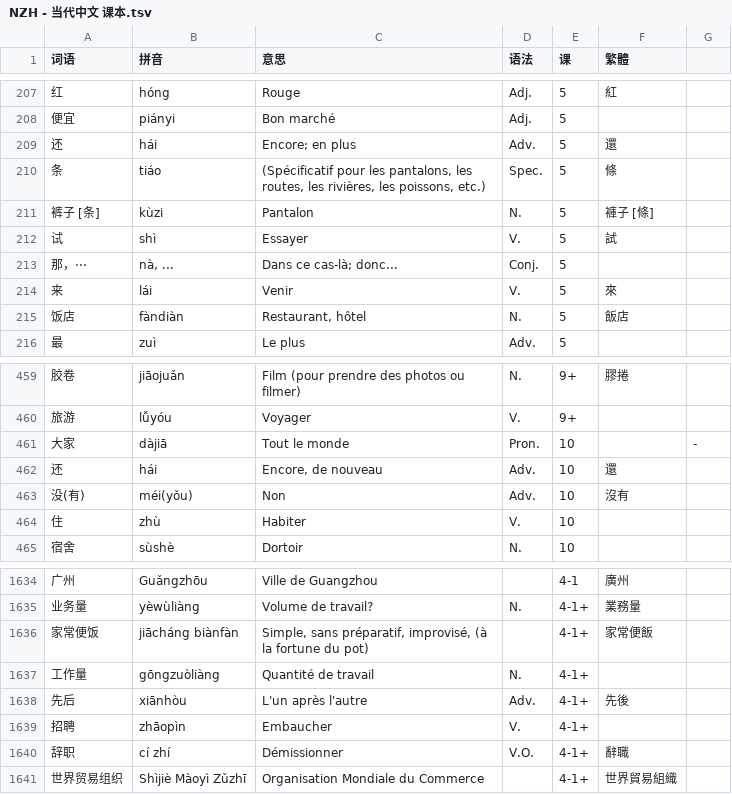
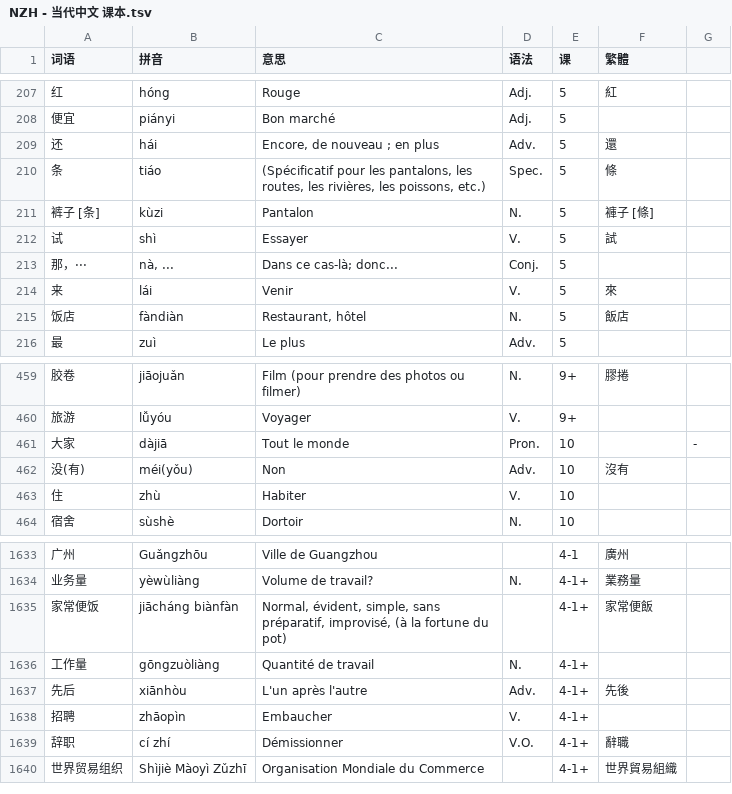
Before and after one commit to jdwebdev/chinois, a TSV file: tsv/NZH - 当代中文 课本.tsv, drawn as a sheet; only a part is shown, gaps mark what is left out.

```diff
--- a/tsv/NZH - 当代中文 课本.tsv
+++ b/tsv/NZH - 当代中文 课本.tsv
@@ -208,3 +208,3 @@
 便宜	piányi	Bon marché	Adj.	5		
-还	hái	Encore; en plus	Adv.	5	還	
+还	hái	Encore, de nouveau ; en plus	Adv.	5	還	
 条	tiáo	(Spécificatif pour les pantalons, les routes, les rivières, les poissons, etc.)	Spec.	5	條	
@@ -461,3 +461,2 @@
 大家	dàjiā	Tout le monde	Pron.	10		-
-还	hái	Encore, de nouveau	Adv.	10	還	
 没(有)	méi(yǒu)	Non	Adv.	10	沒有	
@@ -1635,3 +1634,3 @@
 业务量	yèwùliàng	Volume de travail?	N.	4-1+	業務量	
-家常便饭	jiācháng biànfàn	Simple, sans préparatif, improvisé, (à la fortune du pot)		4-1+	家常便飯	
+家常便饭	jiācháng biànfàn	Normal, évident, simple, sans préparatif, improvisé, (à la fortune du pot)		4-1+	家常便飯	
 工作量	gōngzuòliàng	Quantité de travail	N.	4-1+		
```
Also changed, not shown: tsv/NZH - 当代中文 例子.tsv, tsv/NZH - 当代中文 汉字.tsv.
